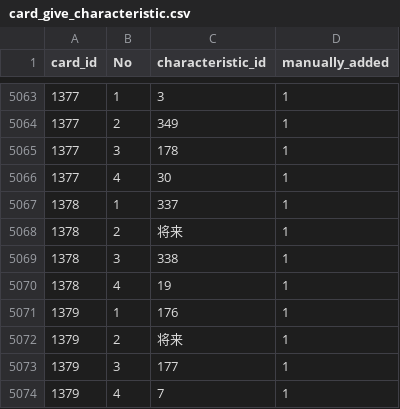
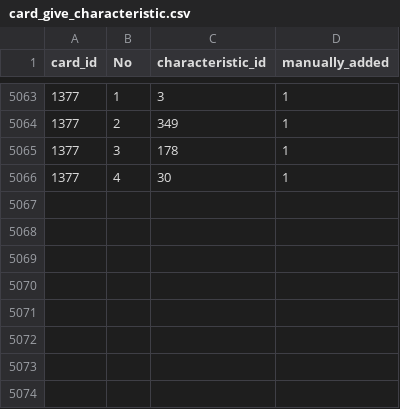
Before and after one commit to a1sareru/shoot300k, a CSV file: public/data/card_give_characteristic.csv, drawn as a sheet; only a part is shown, gaps mark what is left out.

```diff
--- a/public/data/card_give_characteristic.csv
+++ b/public/data/card_give_characteristic.csv
@@ -5066,9 +5066 @@ card_id,No,characteristic_id,manually_added
 1377,4,30,1
-1378,1,337,1
-1378,2,将来,1
-1378,3,338,1
-1378,4,19,1
-1379,1,176,1
-1379,2,将来,1
-1379,3,177,1
-1379,4,7,1
```
Also changed, not shown: public/data/card_give_characteristic_grow_list.csv, 2 other files.
